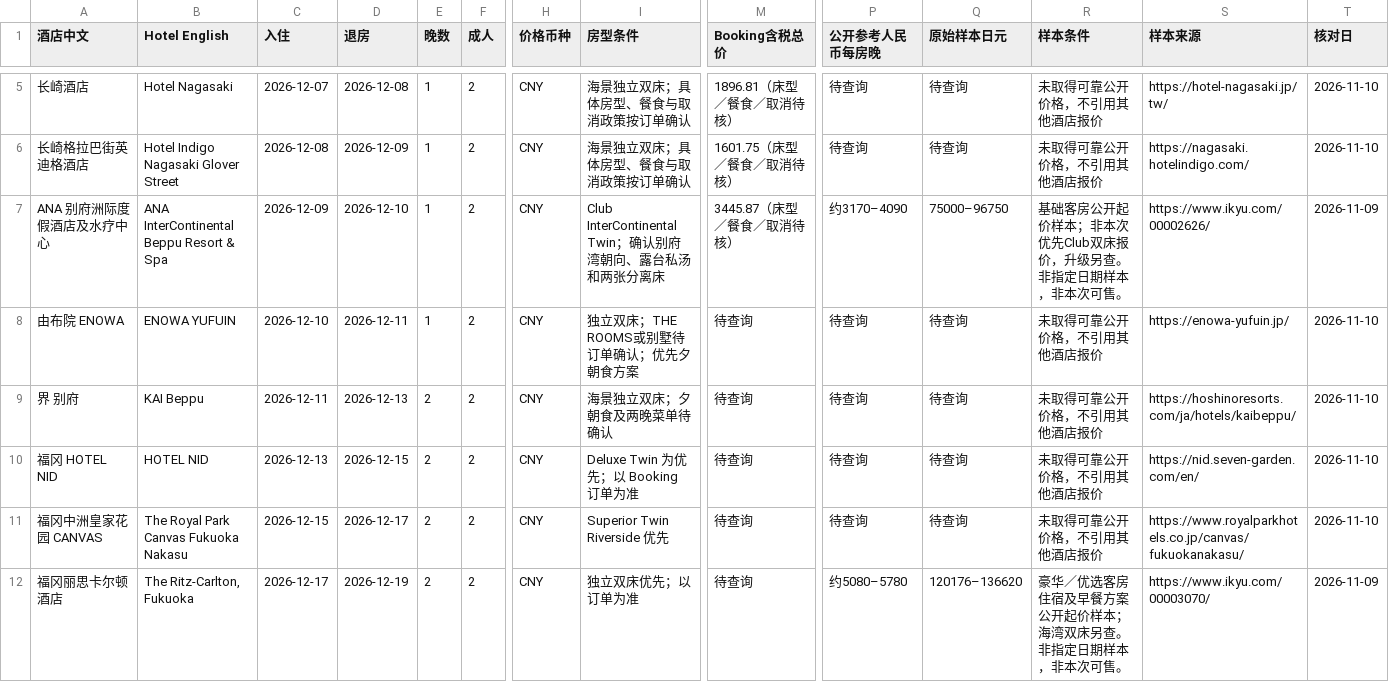
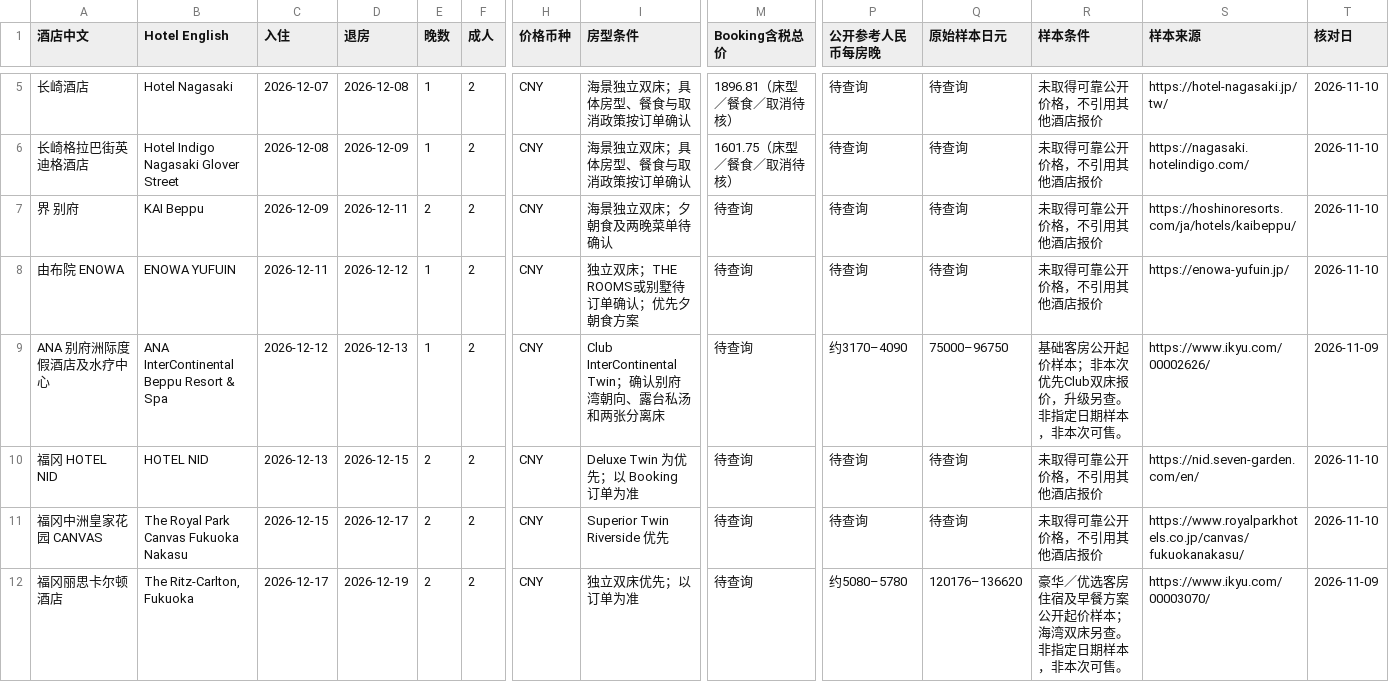
Before and after one commit to zxinrain/japan-autumn-2026, a CSV file: hotel-comparison.csv, drawn as a sheet; only a part is shown, gaps mark what is left out; the diff names each change by its address in the sheet, - before the commit and + after, or states it on an @@ line.

```diff
--- a/hotel-comparison.csv
+++ b/hotel-comparison.csv
-A7 (酒店中文): ANA 别府洲际度假酒店及水疗中心
+A7 (酒店中文): 界 别府
-B7 (Hotel English): ANA InterContinental Beppu Resort & Spa
+B7 (Hotel English): KAI Beppu
-D7 (退房): 2026-12-10
+D7 (退房): 2026-12-11
-E7 (晚数): 1
+E7 (晚数): 2
-I7 (房型条件): Club InterContinental Twin；确认别府湾朝向、露台私汤和两张分离床
+I7 (房型条件): 海景独立双床；夕朝食及两晚菜单待确认
-M7 (Booking含税总价): 3445.87（床型／餐食／取消待核）
+M7 (Booking含税总价): 待查询
-P7 (公开参考人民币每房晚): 约3170–4090
+P7 (公开参考人民币每房晚): 待查询
-Q7 (原始样本日元): 75000–96750
+Q7 (原始样本日元): 待查询
-R7 (样本条件): 基础客房公开起价样本；非本次优先Club双床报价，升级另查。 非指定日期样本，非本次可售。
+R7 (样本条件): 未取得可靠公开价格，不引用其他酒店报价
-S7 (样本来源): https://www.ikyu.com/00002626/
+S7 (样本来源): https://hoshinoresorts.com/ja/hotels/kaibeppu/
-T7 (核对日): 2026-11-09
+T7 (核对日): 2026-11-10
-C8 (入住): 2026-12-10
+C8 (入住): 2026-12-11
-D8 (退房): 2026-12-11
+D8 (退房): 2026-12-12
-A9 (酒店中文): 界 别府
+A9 (酒店中文): ANA 别府洲际度假酒店及水疗中心
-B9 (Hotel English): KAI Beppu
+B9 (Hotel English): ANA InterContinental Beppu Resort & Spa
-C9 (入住): 2026-12-11
+C9 (入住): 2026-12-12
-E9 (晚数): 2
+E9 (晚数): 1
-I9 (房型条件): 海景独立双床；夕朝食及两晚菜单待确认
+I9 (房型条件): Club InterContinental Twin；确认别府湾朝向、露台私汤和两张分离床
-P9 (公开参考人民币每房晚): 待查询
+P9 (公开参考人民币每房晚): 约3170–4090
-Q9 (原始样本日元): 待查询
+Q9 (原始样本日元): 75000–96750
-R9 (样本条件): 未取得可靠公开价格，不引用其他酒店报价
+R9 (样本条件): 基础客房公开起价样本；非本次优先Club双床报价，升级另查。 非指定日期样本，非本次可售。
-S9 (样本来源): https://hoshinoresorts.com/ja/hotels/kaibeppu/
+S9 (样本来源): https://www.ikyu.com/00002626/
-T9 (核对日): 2026-11-10
+T9 (核对日): 2026-11-09
```
Also changed, not shown: cost-estimate.csv, 30 other files.
